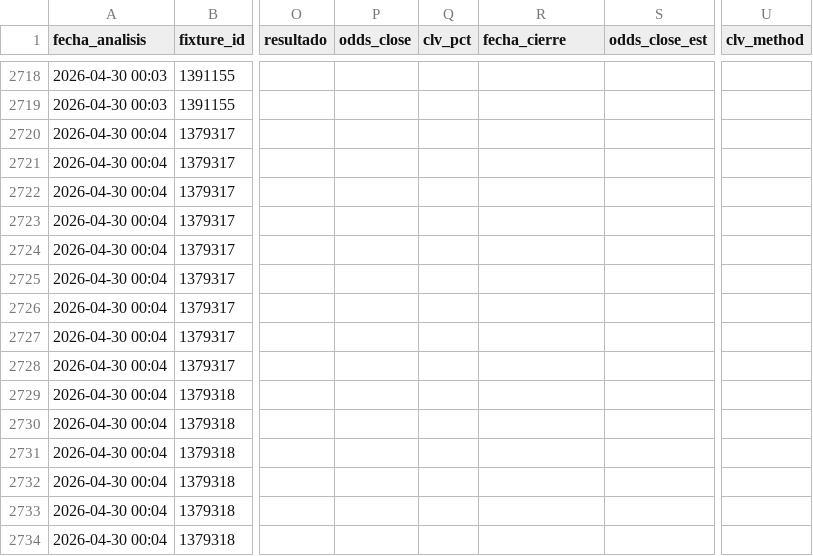
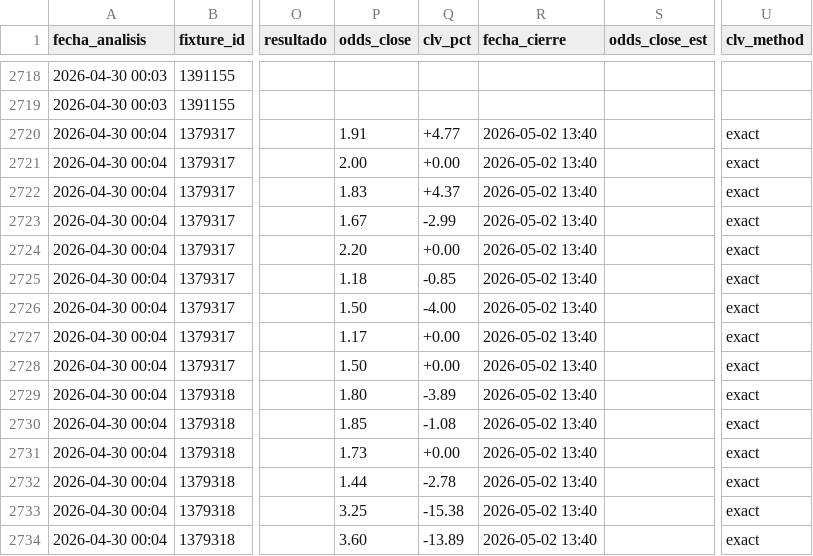
Before and after one commit to MatiasDas223/ApuestasDepo, a CSV file: data/apuestas/value_bets_v34shrink.csv, drawn as a sheet; only a part is shown, gaps mark what is left out; the diff covers the shown part only; the diff names each change by its address in the sheet, - before the commit and + after, or states it on an @@ line.

Commit message:
auto: snapshot cierre [sáb 02/05/2026 10:40:16,08]

```diff
--- a/data/apuestas/value_bets_v34shrink.csv
+++ b/data/apuestas/value_bets_v34shrink.csv
-P2720 (odds_close): (empty)
+P2720 (odds_close): 1.91
-Q2720 (clv_pct): (empty)
+Q2720 (clv_pct): +4.77
-R2720:R2734 (fecha_cierre): (empty)
+R2720:R2734 (fecha_cierre): 2026-05-02 13:40
-U2720:U2734 (clv_method): (empty)
+U2720:U2734 (clv_method): exact
-P2721 (odds_close): (empty)
+P2721 (odds_close): 2.00
-Q2721 (clv_pct): (empty)
+Q2721 (clv_pct): +0.00
-P2722 (odds_close): (empty)
+P2722 (odds_close): 1.83
-Q2722 (clv_pct): (empty)
+Q2722 (clv_pct): +4.37
-P2723 (odds_close): (empty)
+P2723 (odds_close): 1.67
-Q2723 (clv_pct): (empty)
+Q2723 (clv_pct): -2.99
-P2724 (odds_close): (empty)
+P2724 (odds_close): 2.20
-Q2724 (clv_pct): (empty)
+Q2724 (clv_pct): +0.00
-P2725 (odds_close): (empty)
+P2725 (odds_close): 1.18
-Q2725 (clv_pct): (empty)
+Q2725 (clv_pct): -0.85
-P2726 (odds_close): (empty)
+P2726 (odds_close): 1.50
-Q2726 (clv_pct): (empty)
+Q2726 (clv_pct): -4.00
-P2727 (odds_close): (empty)
+P2727 (odds_close): 1.17
-Q2727:Q2728 (clv_pct): (empty)
+Q2727:Q2728 (clv_pct): +0.00
-P2728 (odds_close): (empty)
+P2728 (odds_close): 1.50
-P2729 (odds_close): (empty)
+P2729 (odds_close): 1.80
-Q2729 (clv_pct): (empty)
+Q2729 (clv_pct): -3.89
-P2730 (odds_close): (empty)
+P2730 (odds_close): 1.85
-Q2730 (clv_pct): (empty)
+Q2730 (clv_pct): -1.08
-P2731 (odds_close): (empty)
+P2731 (odds_close): 1.73
-Q2731 (clv_pct): (empty)
+Q2731 (clv_pct): +0.00
-P2732 (odds_close): (empty)
+P2732 (odds_close): 1.44
-Q2732 (clv_pct): (empty)
+Q2732 (clv_pct): -2.78
-P2733 (odds_close): (empty)
+P2733 (odds_close): 3.25
-Q2733 (clv_pct): (empty)
+Q2733 (clv_pct): -15.38
-P2734 (odds_close): (empty)
+P2734 (odds_close): 3.60
-Q2734 (clv_pct): (empty)
+Q2734 (clv_pct): -13.89
```
Also changed, not shown: 108 edited cells elsewhere in this file, data/apuestas/value_bets_calibrado.csv, data/apuestas/value_bets_filtrados.csv, 6 other files.
